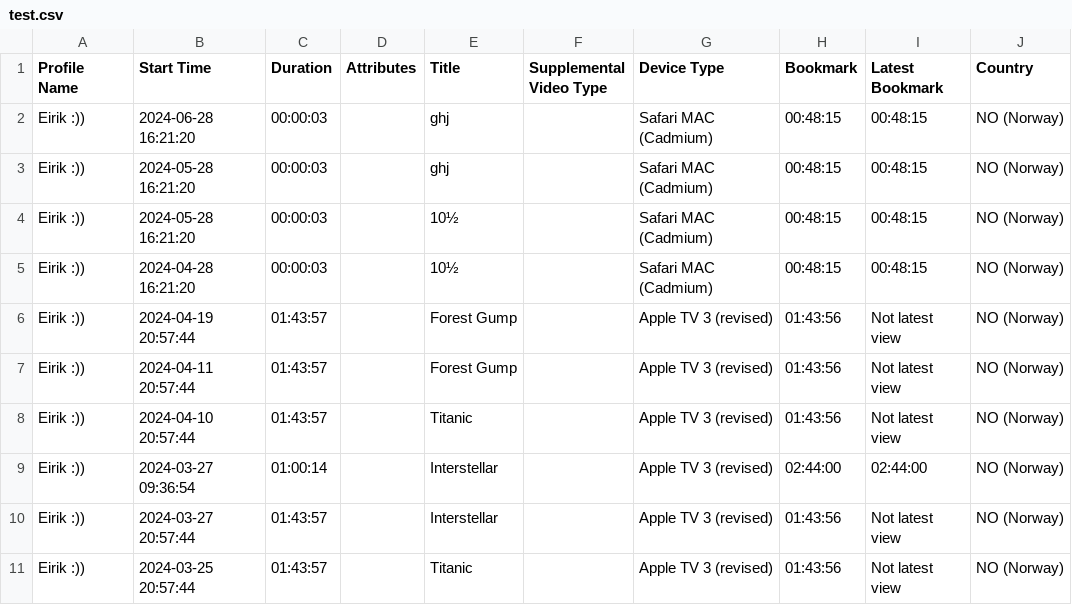
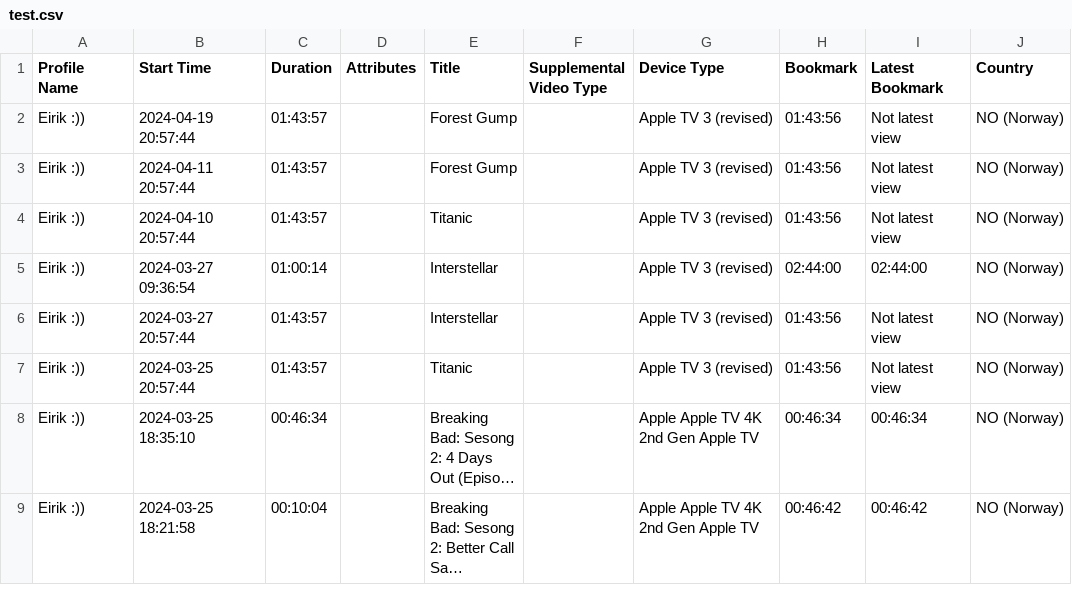
Before and after one commit to EirikWilhelmsen/PKGs, a CSV file: test_files/test.csv, drawn as a sheet; only a part is shown; the shorter side is filled out with more unchanged rows; long unchanged cells end in ….

```diff
--- a/test_files/test.csv
+++ b/test_files/test.csv
@@ -1,6 +1,2 @@
 Profile Name,Start Time,Duration,Attributes,Title,Supplemental Video Type,Device Type,Bookmark,Latest Bookmark,Country
-Eirik :)),2024-06-28 16:21:20,00:00:03,,ghj,,Safari MAC (Cadmium),00:48:15,00:48:15,NO (Norway)
-Eirik :)),2024-05-28 16:21:20,00:00:03,,ghj,,Safari MAC (Cadmium),00:48:15,00:48:15,NO (Norway)
-Eirik :)),2024-05-28 16:21:20,00:00:03,,10½,,Safari MAC (Cadmium),00:48:15,00:48:15,NO (Norway)
-Eirik :)),2024-04-28 16:21:20,00:00:03,,10½,,Safari MAC (Cadmium),00:48:15,00:48:15,NO (Norway)
 Eirik :)),2024-04-19 20:57:44,01:43:57,,Forest Gump,,Apple TV 3 (revised),01:43:56,Not latest view,NO (Norway)
```
Also changed, not shown: 15 other files.
